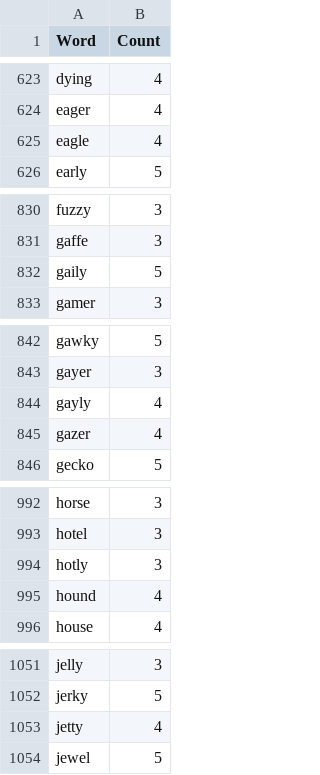
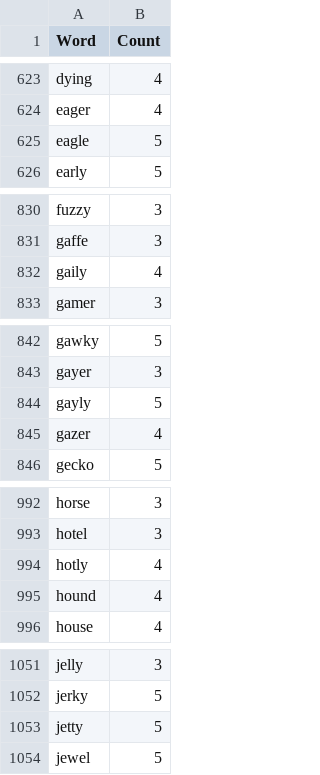
Before and after one commit to SeanDuffie/Wordle-Cheater, a CSV file: data/permutations_slo_flash_full.csv, drawn as a sheet; only a part is shown, gaps mark what is left out; the diff covers the shown part only.

```diff
--- a/data/permutations_slo_flash_full.csv
+++ b/data/permutations_slo_flash_full.csv
@@ -624,3 +624,3 @@ dying,4
 eager,4
-eagle,4
+eagle,5
 early,5
@@ -831,3 +831,3 @@ fuzzy,3
 gaffe,3
-gaily,5
+gaily,4
 gamer,3
@@ -843,3 +843,3 @@ gawky,5
 gayer,3
-gayly,4
+gayly,5
 gazer,4
@@ -993,3 +993,3 @@ horse,3
 hotel,3
-hotly,3
+hotly,4
 hound,4
@@ -1052,3 +1052,3 @@ jelly,3
 jerky,5
-jetty,4
+jetty,5
 jewel,5
```
Also changed, not shown: 3 edited cells elsewhere in this file, data/permutation_slo_stats.csv, 1 other file.
